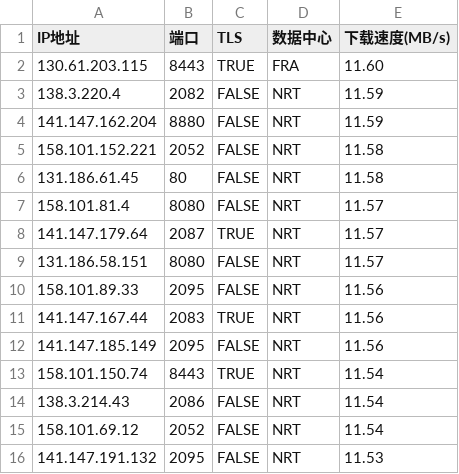
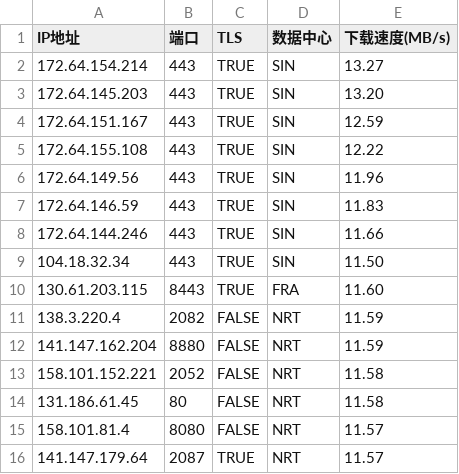
Before and after one commit to MarshallEriksen-Neura/WorkerVless2sub, a CSV file: best_ips.csv, drawn as a sheet; only a part is shown; the shorter side is filled out with more unchanged rows.

Commit message:
Update best_ips.csv via local CFST (2026-11-01)

```diff
--- a/best_ips.csv
+++ b/best_ips.csv
@@ -1,2 +1,10 @@
 IP地址,端口,TLS,数据中心,下载速度(MB/s)
+172.64.154.214,443,TRUE,SIN,13.27
+172.64.145.203,443,TRUE,SIN,13.20
+172.64.151.167,443,TRUE,SIN,12.59
+172.64.155.108,443,TRUE,SIN,12.22
+172.64.149.56,443,TRUE,SIN,11.96
+172.64.146.59,443,TRUE,SIN,11.83
+172.64.144.246,443,TRUE,SIN,11.66
+104.18.32.34,443,TRUE,SIN,11.50
 130.61.203.115,8443,TRUE,FRA,11.60
```
